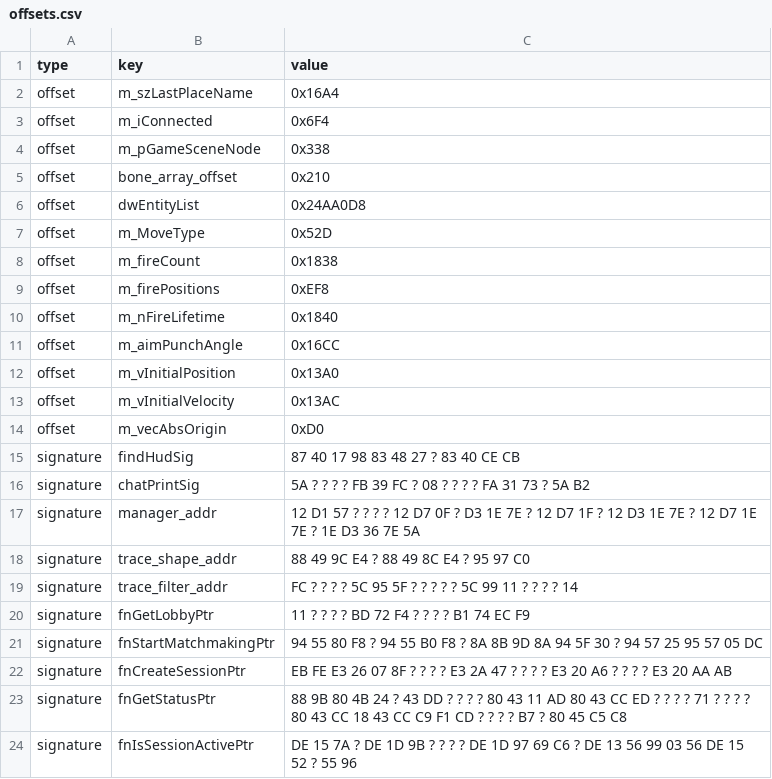
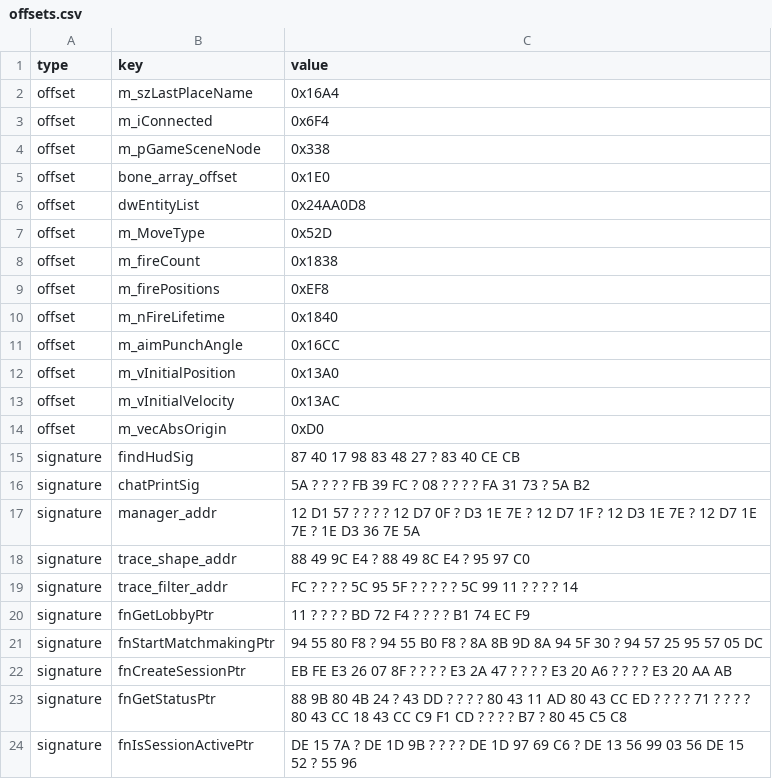
Before and after one commit to Jammsterr7077/FT-Lua-resources, a CSV file: offsets.csv, drawn as a sheet.

Commit message:
Update bone_array_offset value in offsets.csv

```diff
--- a/offsets.csv
+++ b/offsets.csv
@@ -4,3 +4,3 @@ offset,m_iConnected,0x6F4
 offset,m_pGameSceneNode,0x338
-offset,bone_array_offset,0x210
+offset,bone_array_offset,0x1E0
 offset,dwEntityList,0x24AA0D8
```
